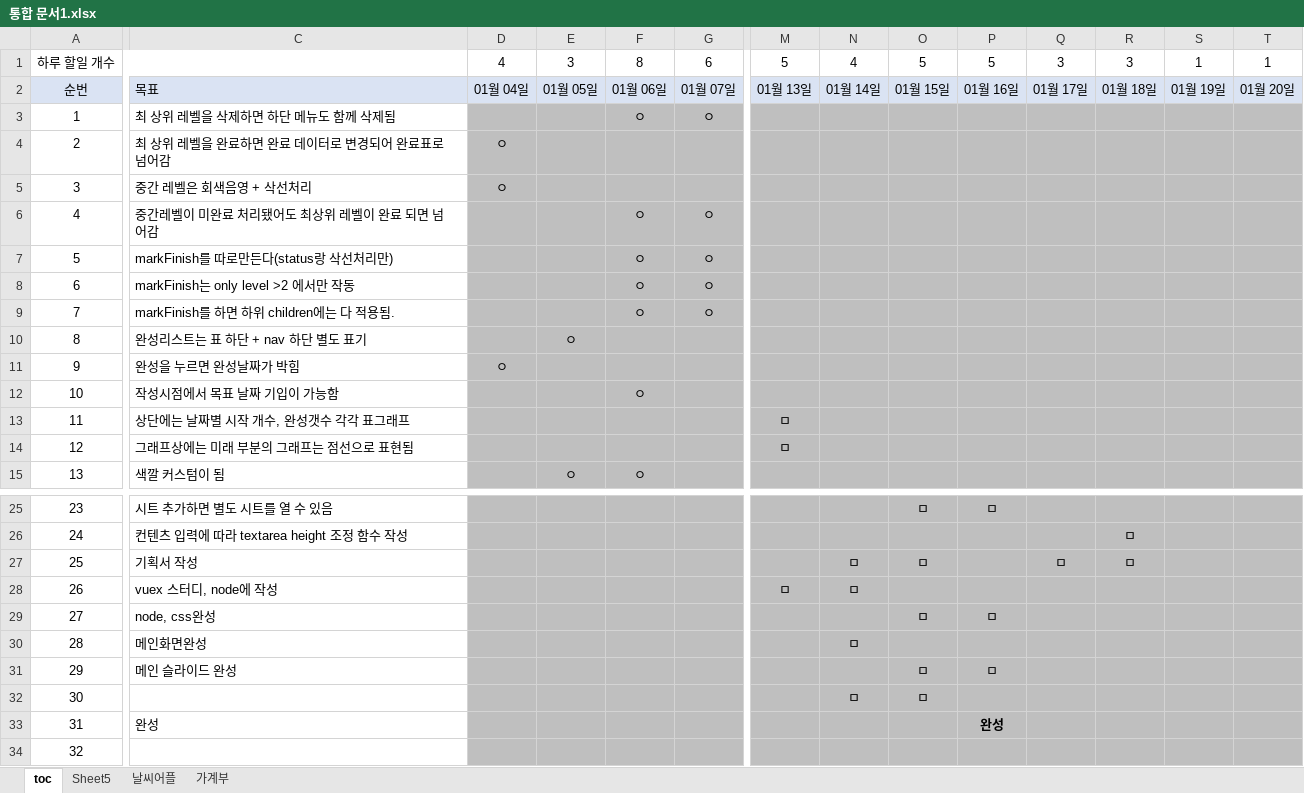
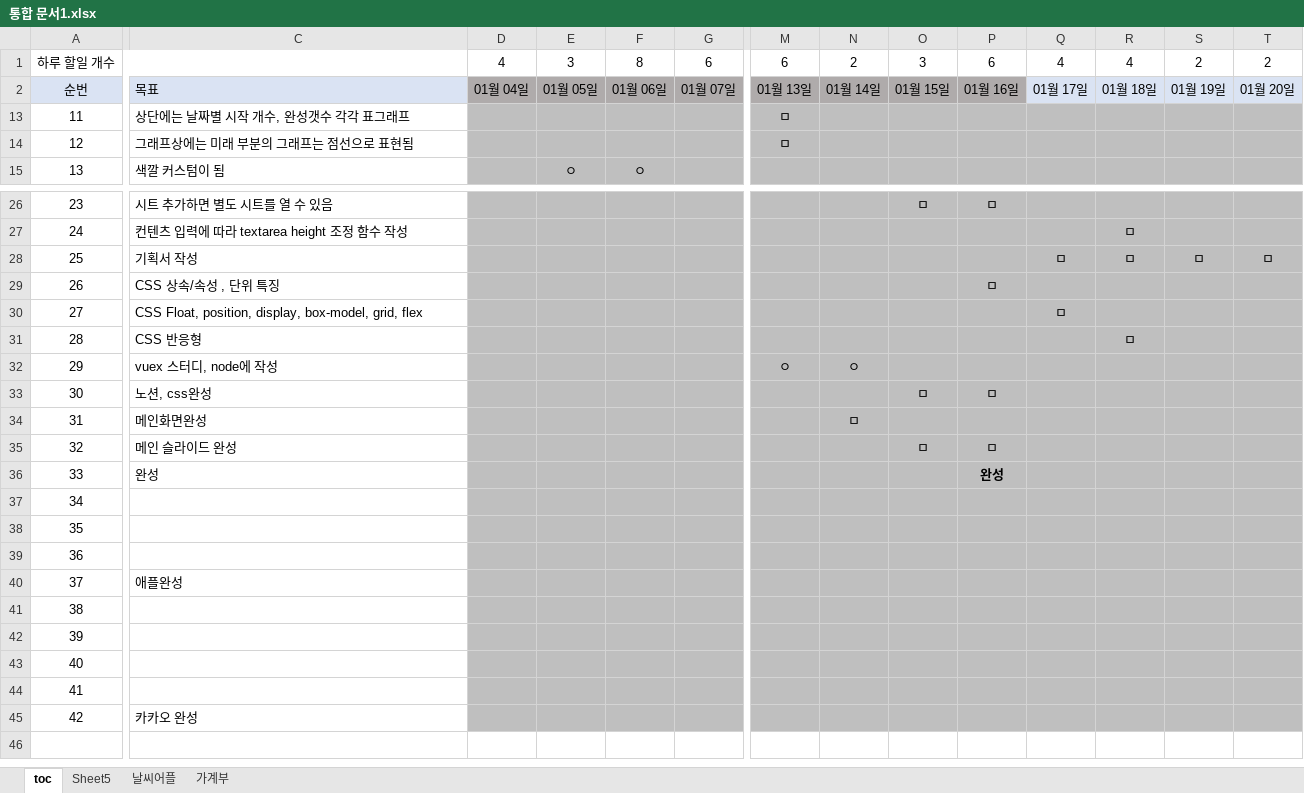
Before and after one commit to kimin3927/study, an Excel workbook: 통합 문서1.xlsx, sheet toc, drawn as a sheet; only a part is shown, gaps mark what is left out; the shorter side is filled out with more unchanged rows; values as stored, in another font and other column widths than the file's, no borders; conditional formats not drawn; removed rows and columns are numbered as before the commit, all else as after; rows hold the shown columns only; the diff covers the shown part only; the diff names each change by its address in the sheet, - before the commit and + after, or states it on an @@ line.

```diff
--- a/통합 문서1.xlsx (sheet toc)
+++ b/통합 문서1.xlsx (sheet toc)
-M1: 5
+M1: 6
-N1: 4
+N1: 2
-O1: 5
+O1: 3
-P1: 5
+P1: 6
-Q1: 3
+Q1: 4
-R1: 3
+R1: 4
-S1: 1
+S1: 2
-T1: 1
+T1: 2
-D2:P2 fill: #DAE3F3
+D2:P2 fill: #AFABAB
@@ row 3 hidden: 1 | 최 상위 레벨을 삭제하면 하단 메뉴도 함께 삭제됨 |  |  | ㅇ | ㅇ @@
@@ row 4 hidden: 2 | 최 상위 레벨을 완료하면 완료 데이터로 변경되어 완료표로 넘어감 | ㅇ @@
@@ row 5 hidden: 3 | 중간 레벨은 회색음영 + 삭선처리 | ㅇ @@
@@ row 6 hidden: 4 | 중간레벨이 미완료 처리됐어도 최상위 레벨이 완료 되면 넘어감 |  |  | ㅇ | ㅇ @@
@@ row 7 hidden: 5 | markFinish를 따로만든다(status랑 삭선처리만) |  |  | ㅇ | ㅇ @@
@@ row 8 hidden: 6 | markFinish는 only level >2 에서만 작동 |  |  | ㅇ | ㅇ @@
@@ row 9 hidden: 7 | markFinish를 하면 하위 children에는 다 적용됨. |  |  | ㅇ | ㅇ @@
@@ row 10 hidden: 8 | 완성리스트는 표 하단 + nav 하단 별도 표기 |  | ㅇ @@
@@ row 11 hidden: 9 | 완성을 누르면 완성날짜가 박힘 | ㅇ @@
@@ row 12 hidden: 10 | 작성시점에서 목표 날짜 기입이 가능함 |  |  | ㅇ @@
-N28: ㅁ
+N28: (empty)
-O28: ㅁ
+O28: (empty)
-S28: (empty)
+S28: ㅁ
-T28: (empty)
+T28: ㅁ
+row 29: 26 | CSS 상속/속성 , 단위 특징 |  |  |  |  |  |  |  | ㅁ
+row 30: 27 | CSS Float, position, display, box-model, grid, flex |  |  |  |  |  |  |  |  | ㅁ
+row 31: 28 | CSS 반응형 |  |  |  |  |  |  |  |  |  | ㅁ
@@ column A renumbered from row 32 down @@
-M32: ㅁ
+M32: ㅇ
-N32: ㅁ
+N32: ㅇ
-C33: node, css완성
+C33: 노션, css완성
-row 32: 30 |  |  |  |  |  |  | ㅁ | ㅁ
```
Also changed, not shown: 1 added row, 1 edited cell and cell formats elsewhere in this sheet, sheet Sheet5, formulas that keep their value, 2 other files.
